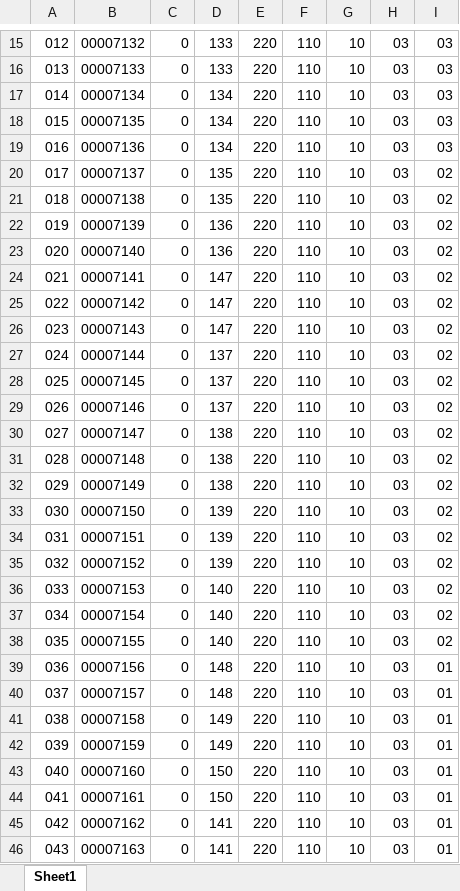
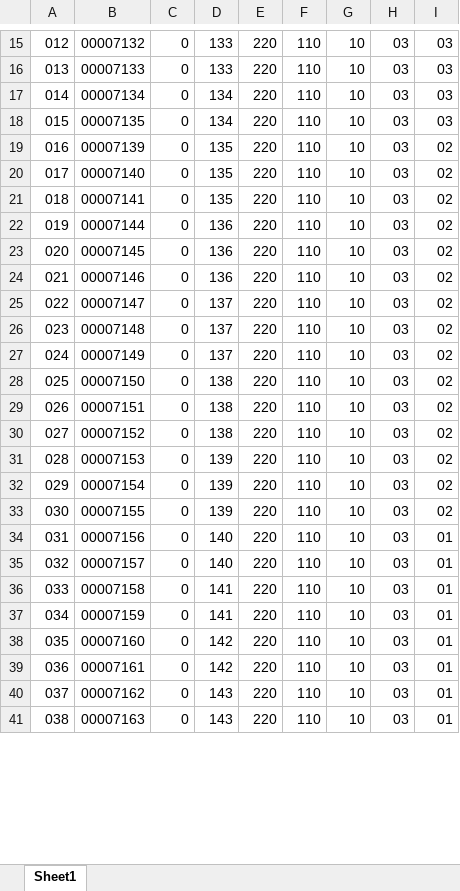
Before and after one commit to IGShare/02_PGS, an Excel workbook: 06_납품현황/2017/06_화성동탄이마트/02_SerialNumber/USM_LGM_SerialNumber.xlsx, sheet Sheet1, drawn as a sheet; only a part is shown, gaps mark what is left out; values as stored, in another font and other column widths than the file's, no borders; removed rows and columns are numbered as before the commit, all else as after; the diff covers the shown part only; the diff names each change by its address in the sheet, - before the commit and + after, or states it on an @@ line.

Commit message:
SerialNumber 수정
SerialNumber 수정

```diff
--- a/06_납품현황/2017/06_화성동탄이마트/02_SerialNumber/USM_LGM_SerialNumber.xlsx (sheet Sheet1)
+++ b/06_납품현황/2017/06_화성동탄이마트/02_SerialNumber/USM_LGM_SerialNumber.xlsx (sheet Sheet1)
-row 19: 016 | 00007136 | 0 | 134 | 220 | 110 | 10 | 03 | 03
-row 20: 017 | 00007137 | 0 | 135 | 220 | 110 | 10 | 03 | 02
-row 21: 018 | 00007138 | 0 | 135 | 220 | 110 | 10 | 03 | 02
@@ column A renumbered between rows 19 and 864 @@
-D19:D20: 136
+D19:D20: 135
-D21: 147
+D21: 135
-row 25: 022 | 00007142 | 0 | 147 | 220 | 110 | 10 | 03 | 02
-row 26: 023 | 00007143 | 0 | 147 | 220 | 110 | 10 | 03 | 02
-D22:D24: 137
+D22:D24: 136
-D25:D27: 138
+D25:D27: 137
-D28:D30: 139
+D28:D30: 138
-D31:D33: 140
+D31:D33: 139
-D34:D35: 148
+D34:D35: 140
-D36:D37: 149
+D36:D37: 141
-D38:D39: 150
+D38:D39: 142
-D40:D41: 141
+D40:D41: 143
```
Also changed, not shown: 11 added rows, 15 removed rows, 2 moved rows and 125 edited cells elsewhere in this sheet.
